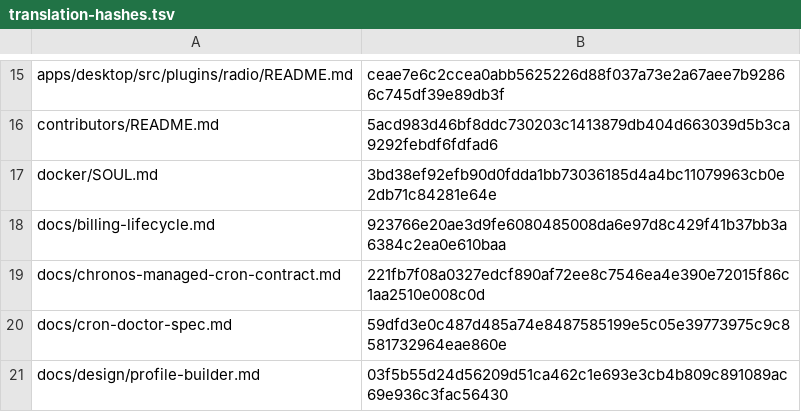
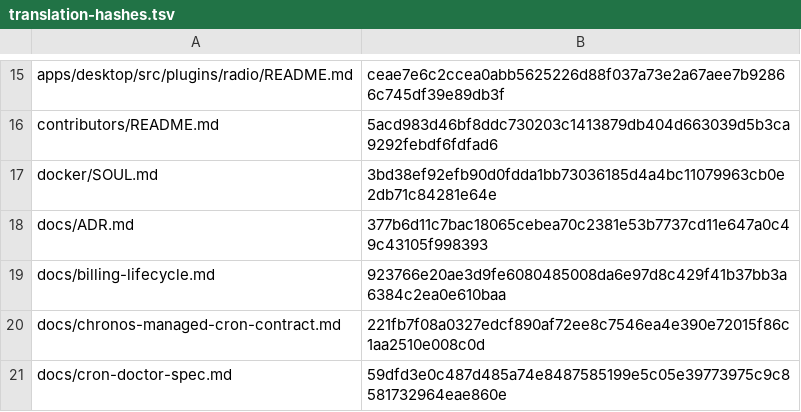
Before and after one commit to RyderFreeman4Logos/hermes-agent-docs-i18n, a TSV file: state/translation-hashes.tsv, drawn as a sheet; only a part is shown, gaps mark what is left out; the shorter side is filled out with more unchanged rows.

```diff
--- a/state/translation-hashes.tsv
+++ b/state/translation-hashes.tsv
@@ -17,2 +17,3 @@ contributors/README.md	5acd983d46bf8ddc730203c1413879db404d663039d5b3ca9292febdf
 docker/SOUL.md	3bd38ef92efb90d0fdda1bb73036185d4a4bc11079963cb0e2db71c84281e64e
+docs/ADR.md	377b6d11c7bac18065cebea70c2381e53b7737cd11e647a0c49c43105f998393
 docs/billing-lifecycle.md	923766e20ae3d9fe6080485008da6e97d8c429f41b37bb3a6384c2ea0e610baa
```
Also changed, not shown: 4 other files.
